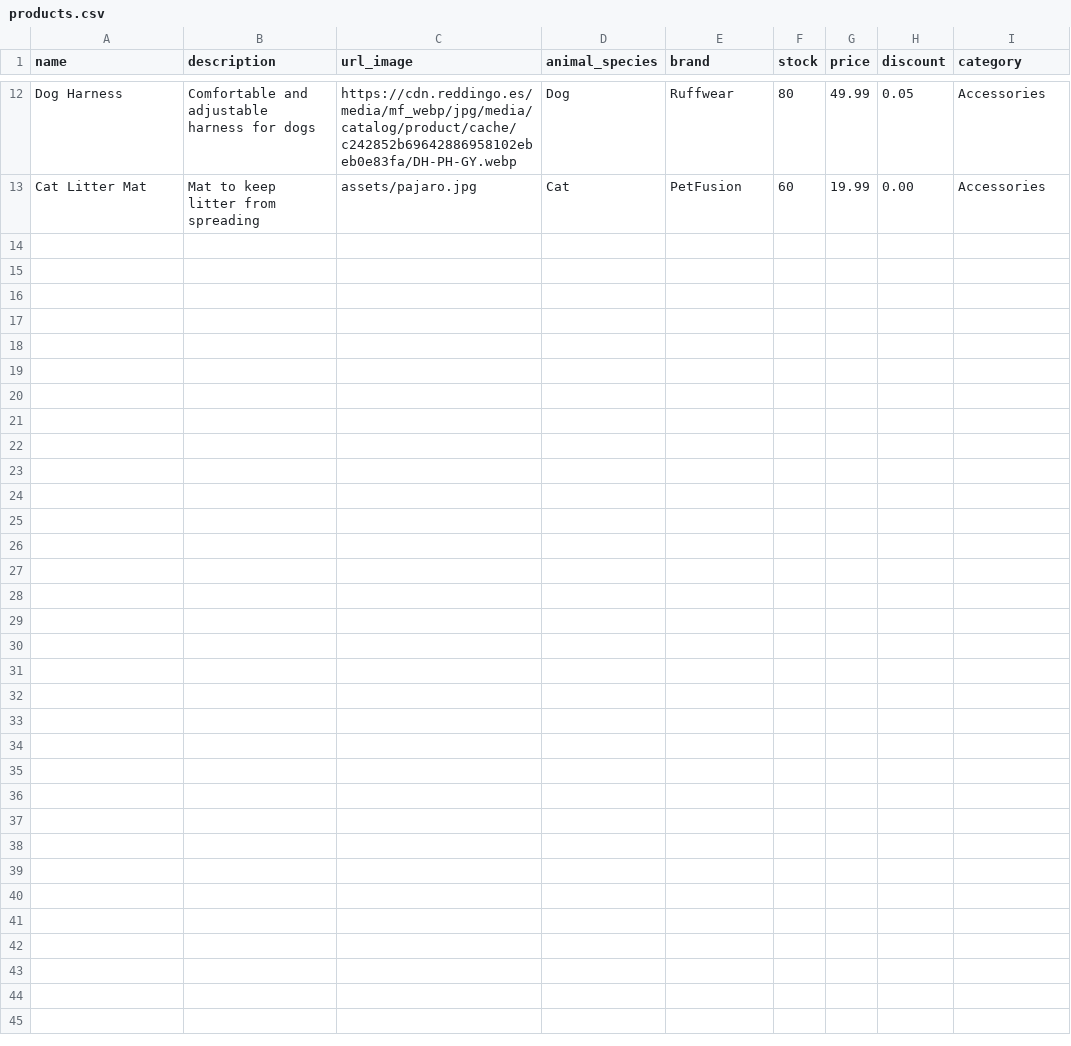
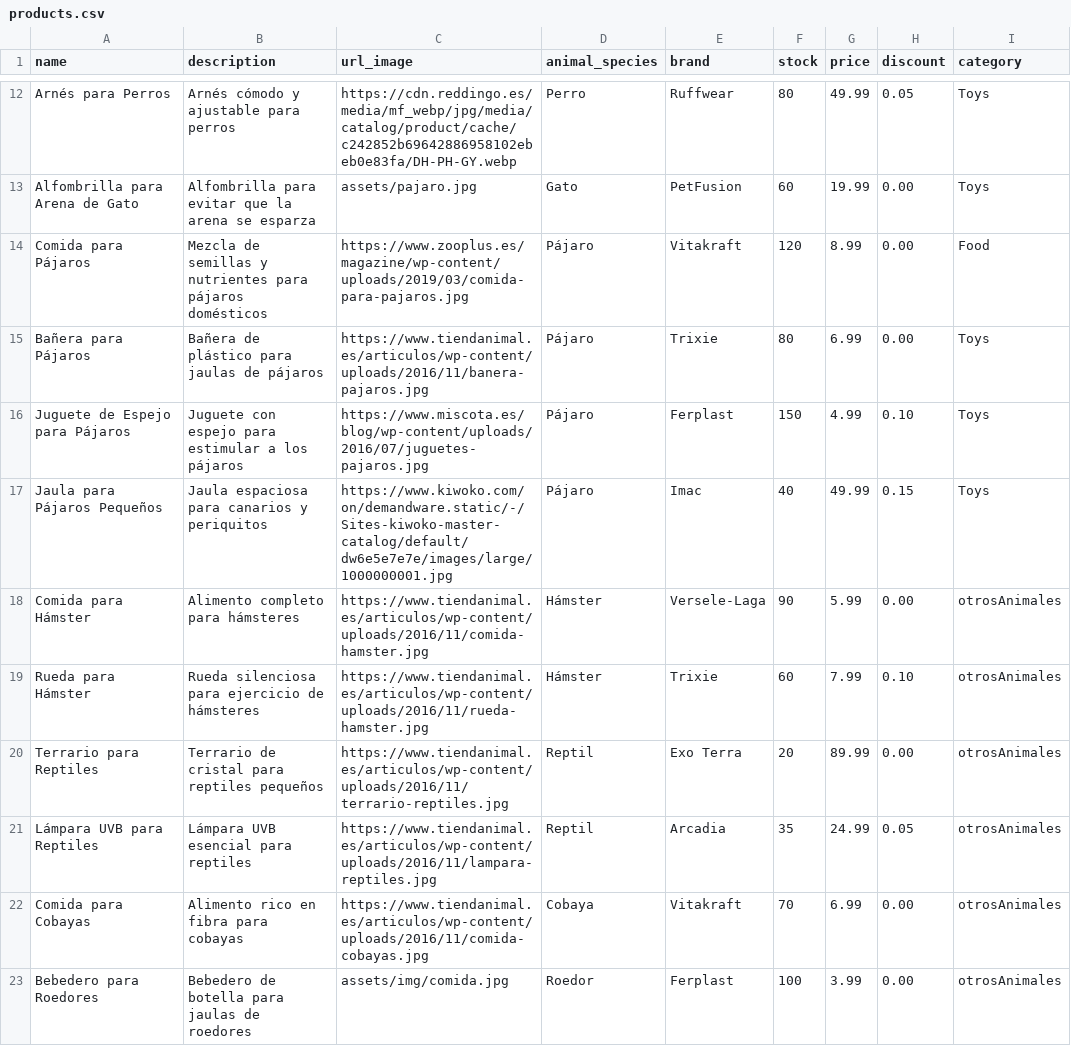
Before and after one commit to typicalmoods/grupo_7_petopia, a CSV file: database/import_data/products.csv, drawn as a sheet; only a part is shown, gaps mark what is left out; the diff covers the shown part only.

Commit message:
arreglado problema con imagenes desde la base

```diff
--- a/database/import_data/products.csv
+++ b/database/import_data/products.csv
@@ -12,2 +12,12 @@ name,description,url_image,animal_species,brand,stock,price,discount,category
-"Dog Harness","Comfortable and adjustable harness for dogs","https://cdn.reddingo.es/media/mf_webp/jpg/media/catalog/product/cache/c242852b69642886958102ebeb0e83fa/DH-PH-GY.webp","Dog","Ruffwear",80,49.99,0.05,"Accessories"
-"Cat Litter Mat","Mat to keep litter from spreading","assets/pajaro.jpg","Cat","PetFusion",60,19.99,0.00,"Accessories"
+"Arnés para Perros","Arnés cómodo y ajustable para perros","https://cdn.reddingo.es/media/mf_webp/jpg/media/catalog/product/cache/c242852b69642886958102ebeb0e83fa/DH-PH-GY.webp","Perro","Ruffwear",80,49.99,0.05,"Toys"
+"Alfombrilla para Arena de Gato","Alfombrilla para evitar que la arena se esparza","assets/pajaro.jpg","Gato","PetFusion",60,19.99,0.00,"Toys"
+"Comida para Pájaros","Mezcla de semillas y nutrientes para pájaros domésticos","https://www.zooplus.es/magazine/wp-content/uploads/2019/03/comida-para-pajaros.jpg","Pájaro","Vitakraft",120,8.99,0.00,"Food"
+"Bañera para Pájaros","Bañera de plástico para jaulas de pájaros","https://www.tiendanimal.es/articulos/wp-content/uploads/2016/11/banera-pajaros.jpg","Pájaro","Trixie",80,6.99,0.00,"Toys"
+"Juguete de Espejo para Pájaros","Juguete con espejo para estimular a los pájaros","https://www.miscota.es/blog/wp-content/uploads/2016/07/juguetes-pajaros.jpg","Pájaro","Ferplast",150,4.99,0.10,"Toys"
+"Jaula para Pájaros Pequeños","Jaula espaciosa para canarios y periquitos","https://www.kiwoko.com/on/demandware.static/-/Sites-kiwoko-master-catalog/default/dw6e5e7e7e/images/large/1000000001.jpg","Pájaro","Imac",40,49.99,0.15,"Toys"
+"Comida para Hámster","Alimento completo para hámsteres","https://www.tiendanimal.es/articulos/wp-content/uploads/2016/11/comida-hamster.jpg","Hámster","Versele-Laga",90,5.99,0.00,"otrosAnimales"
+"Rueda para Hámster","Rueda silenciosa para ejercicio de hámsteres","https://www.tiendanimal.es/articulos/wp-content/uploads/2016/11/rueda-hamster.jpg","Hámster","Trixie",60,7.99,0.10,"otrosAnimales"
+"Terrario para Reptiles","Terrario de cristal para reptiles pequeños","https://www.tiendanimal.es/articulos/wp-content/uploads/2016/11/terrario-reptiles.jpg","Reptil","Exo Terra",20,89.99,0.00,"otrosAnimales"
+"Lámpara UVB para Reptiles","Lámpara UVB esencial para reptiles","https://www.tiendanimal.es/articulos/wp-content/uploads/2016/11/lampara-reptiles.jpg","Reptil","Arcadia",35,24.99,0.05,"otrosAnimales"
+"Comida para Cobayas","Alimento rico en fibra para cobayas","https://www.tiendanimal.es/articulos/wp-content/uploads/2016/11/comida-cobayas.jpg","Cobaya","Vitakraft",70,6.99,0.00,"otrosAnimales"
+"Bebedero para Roedores","Bebedero de botella para jaulas de roedores","assets/img/comida.jpg","Roedor","Ferplast",100,3.99,0.00,"otrosAnimales"
```
Also changed, not shown: 1 added row, 1 removed row and 29 edited cells elsewhere in this file, 9 other files.
